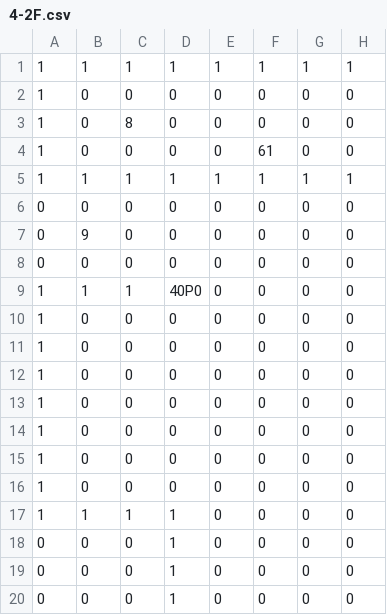
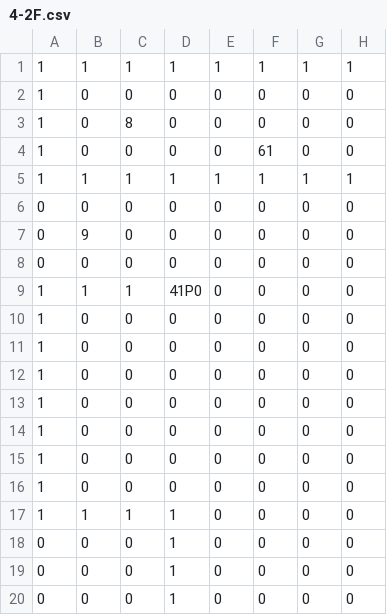
Before and after one commit to Hyodeon/W01_Team3, a CSV file: Assets/Map/4-2F.csv, drawn as a sheet; only a part is shown; the diff names each change by its address in the sheet, - before the commit and + after, or states it on an @@ line.

```diff
--- a/Assets/Map/4-2F.csv
+++ b/Assets/Map/4-2F.csv
-D9: 40P0
+D9: 41P0
```
Also changed, not shown: Assets/Map/5-2F.csv, 11 other files.
